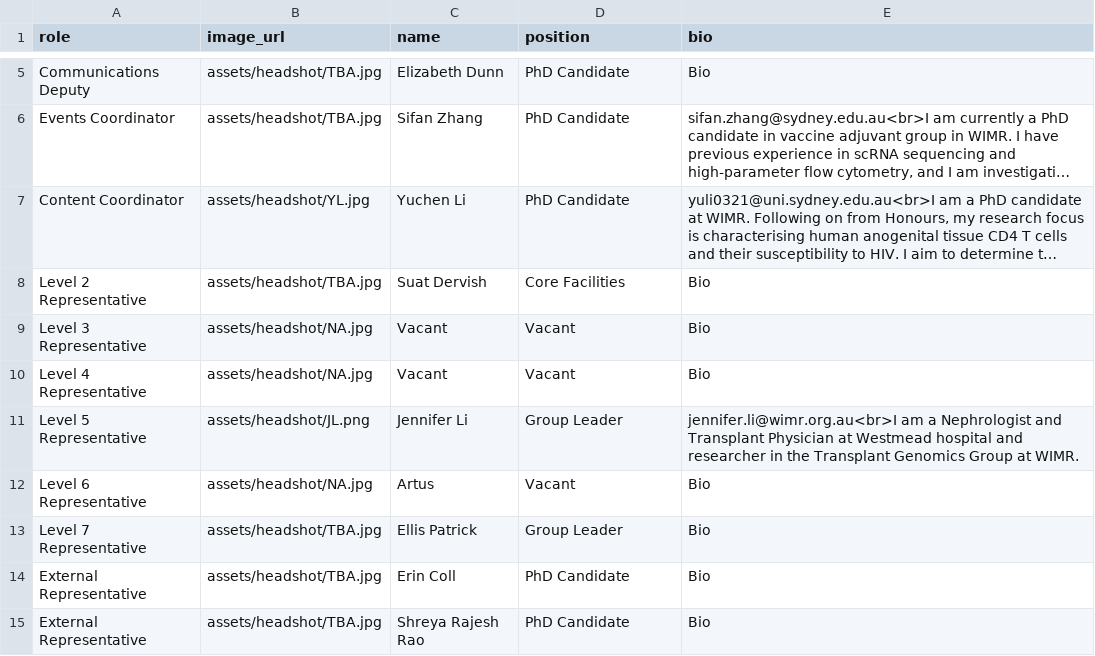
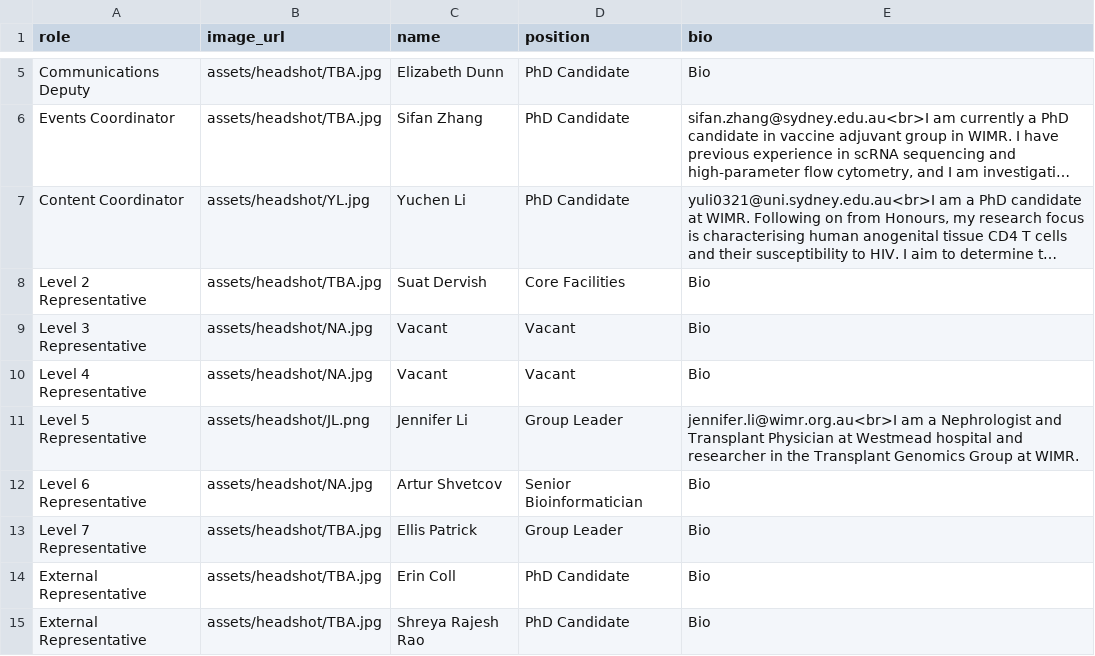
Before and after one commit to DrThomasOneil/Digital-Research-Skills-Network, a CSV file: docs/adit/contacts.csv, drawn as a sheet; only a part is shown, gaps mark what is left out; long unchanged cells end in ….

```diff
--- a/docs/adit/contacts.csv
+++ b/docs/adit/contacts.csv
@@ -11,3 +11,3 @@ Level 4 Representative,assets/headshot/NA.jpg,Vacant,Vacant,Bio
 Level 5 Representative,assets/headshot/JL.png,Jennifer Li,Group Leader,jennifer.li@wimr.org.au<br>I am a Nephrologist and Transplant Physician at Westmead hospital and researcher in the Transplant Genomics Group at WIMR.
-Level 6 Representative,assets/headshot/NA.jpg,Artus ,Vacant,Bio
+Level 6 Representative,assets/headshot/NA.jpg,Artur Shvetcov,Senior Bioinformatician,Bio
 Level 7 Representative,assets/headshot/TBA.jpg,Ellis Patrick,Group Leader,Bio
```
Also changed, not shown: 1 other file.
